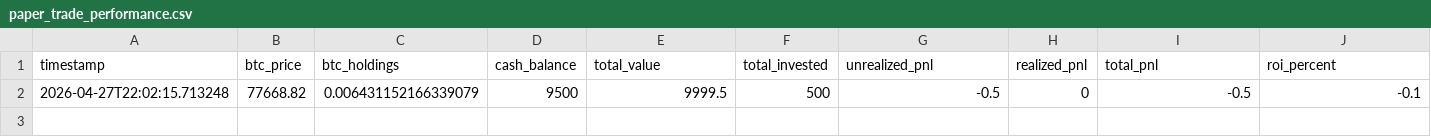
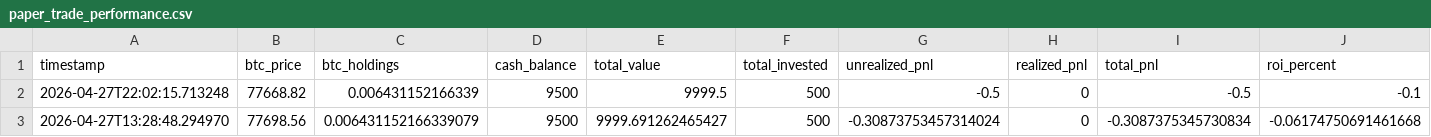
Before and after one commit to knoxper10-web/btc-paper-trade, a CSV file: paper_trade_performance.csv, drawn as a sheet; only a part is shown; rows hold the shown columns only; the diff names each change by its address in the sheet, - before the commit and + after, or states it on an @@ line.

```diff
--- a/paper_trade_performance.csv
+++ b/paper_trade_performance.csv
-C2 (btc_holdings): 0.006431152166339079
+C2 (btc_holdings): 0.006431152166339
+row 3: 2026-04-27T13:28:48.294970 | 77698.56 | 0.006431152166339079 | 9500 | 9999.691262465427 | 500 | -0.30873753457314024 | 0 | -0.3087375345730834 | -0.06174750691461668
```
